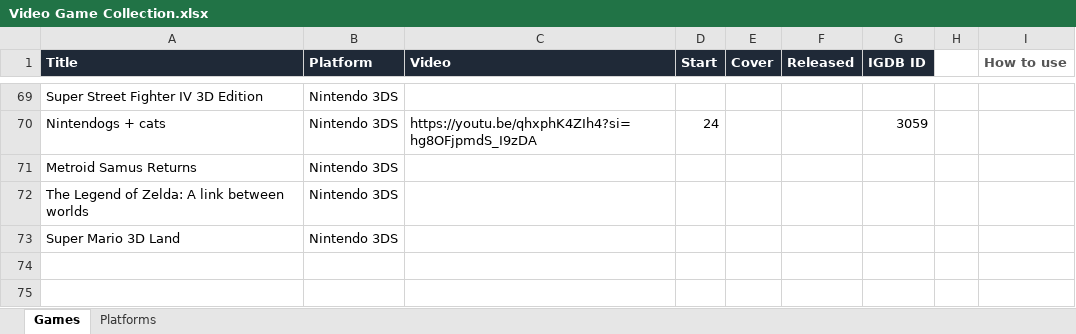
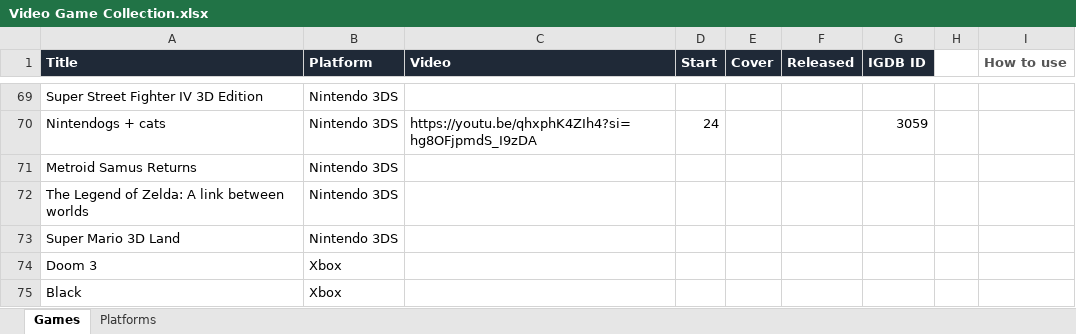
Before and after one commit to djsimtech/game-library, an Excel workbook: Video Game Collection.xlsx, sheet Games, drawn as a sheet; only a part is shown, gaps mark what is left out; values as stored, in another font and other column widths than the file's, no borders; the diff names each change by its address in the sheet, - before the commit and + after, or states it on an @@ line.

Commit message:
Added Xbox Titles

```diff
--- a/Video Game Collection.xlsx (sheet Games)
+++ b/Video Game Collection.xlsx (sheet Games)
+row 74: Doom 3 | Xbox
+row 75: Black | Xbox
```
Also changed, not shown: sheet Platforms, 3 other files.
